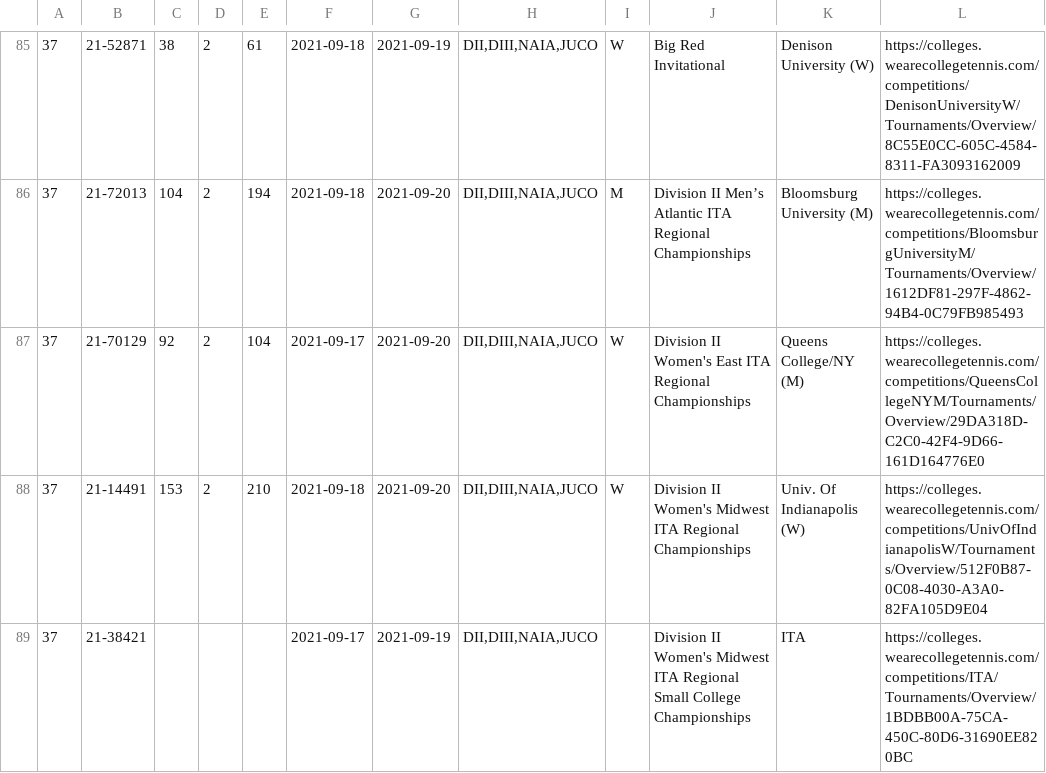
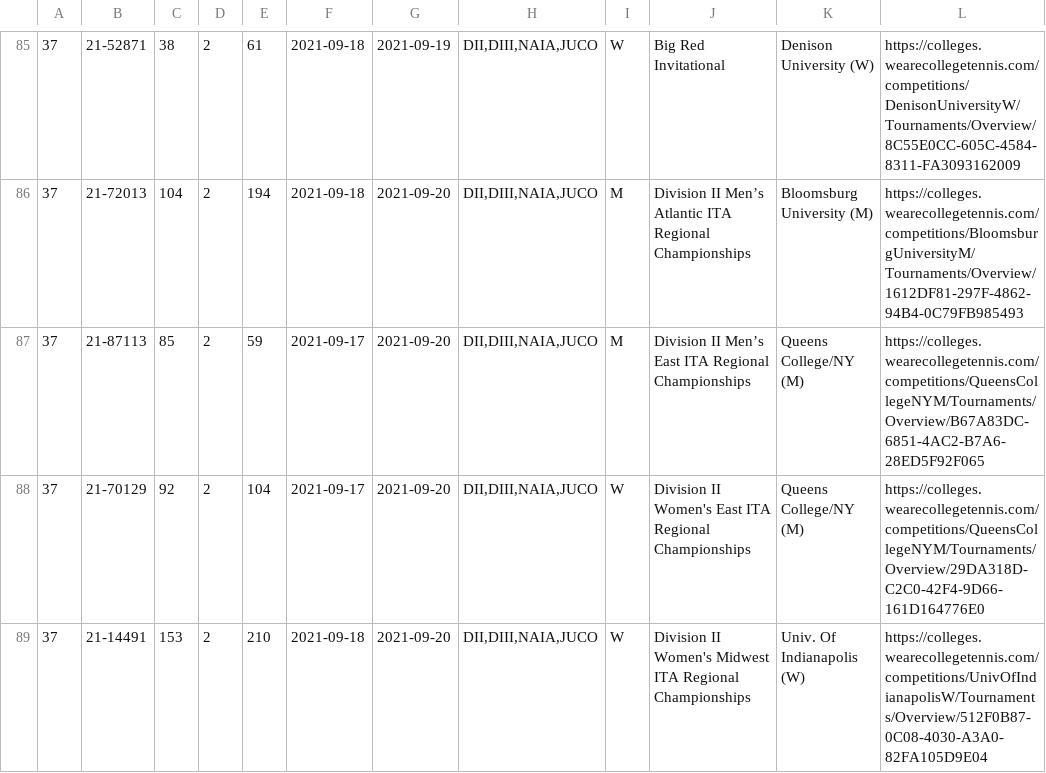
Before and after one commit to slam10s/college-data, a TSV file: 2021-22/tournaments.tsv, drawn as a sheet; only a part is shown, gaps mark what is left out; the shorter side is filled out with more unchanged rows; the diff covers the shown part only; the diff names each change by its address in the sheet, - before the commit and + after, or states it on an @@ line.

```diff
--- a/2021-22/tournaments.tsv
+++ b/2021-22/tournaments.tsv
+row 87: 37 | 21-87113 | 85 | 2 | 59 | 2021-09-17 | 2021-09-20 | DII,DIII,NAIA,JUCO | M | Division II Men’s East ITA Regional Championships | Queens College/NY (M) | https://colleges.wearecollegetennis.com/competitions/QueensCollegeNYM/Tournaments/Overview/B67A83DC-6851-4AC2-B7A6-28ED5F92F065
```
Also changed, not shown: 12 added rows and 6 edited cells elsewhere in this file, 2021-22/weeks.tsv, 4 other files.
